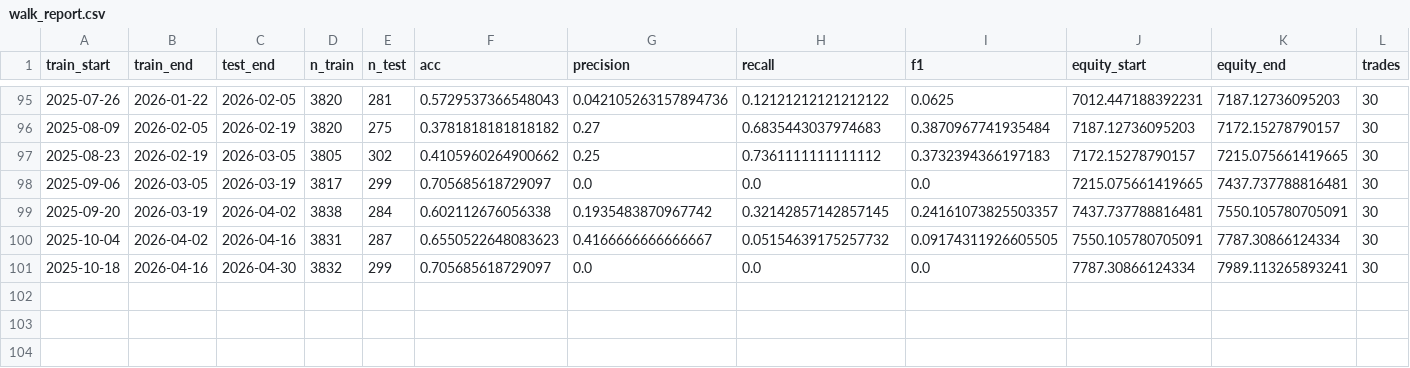
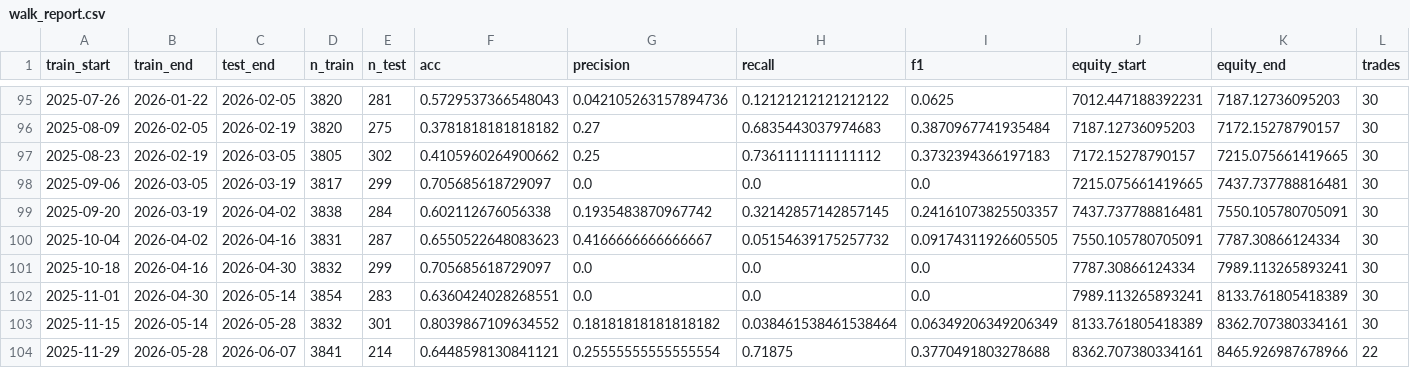
Before and after one commit to erictvillarreal/S4BTC, a CSV file: walk_report.csv, drawn as a sheet; only a part is shown, gaps mark what is left out; rows hold the shown columns only; the diff names each change by its address in the sheet, - before the commit and + after, or states it on an @@ line.

Commit message:
feat: retrain con dataset reparado — confirma robustez del sistema
Equity final: $8,465.93 (vs $7,989 baseline original)
Win rate: 64.72% (vs 64.66% baseline)
CAGR: 72.10% (identico)
Max DD: -2.04% (identico)

Con el hueco de Mayo relleno y datos hasta Junio 2026, el sistema
replica casi exactamente el comportamiento del baseline original.
Confirma que la causa de los 30 dias de paper trading (winrate
39.7% vs 64.7% esperado) fue el modelo desactualizado, no un
problema estructural del sistema, etiquetado, o regimen de mercado.

validate_dataset.py corregido para distinguir huecos pequenios
esperados (descartes de Triple Barrera) de huecos grandes reales
(>48h, indicarian datos faltantes en el RAW).

```diff
--- a/walk_report.csv
+++ b/walk_report.csv
+row 102: 2025-11-01 | 2026-04-30 | 2026-05-14 | 3854 | 283 | 0.6360424028268551 | 0.0 | 0.0 | 0.0 | 7989.113265893241 | 8133.761805418389 | 30
+row 103: 2025-11-15 | 2026-05-14 | 2026-05-28 | 3832 | 301 | 0.8039867109634552 | 0.18181818181818182 | 0.038461538461538464 | 0.06349206349206349 | 8133.761805418389 | 8362.707380334161 | 30
+row 104: 2025-11-29 | 2026-05-28 | 2026-06-07 | 3841 | 214 | 0.6448598130841121 | 0.25555555555555554 | 0.71875 | 0.3770491803278688 | 8362.707380334161 | 8465.926987678966 | 22
```
Also changed, not shown: 3 other files.
